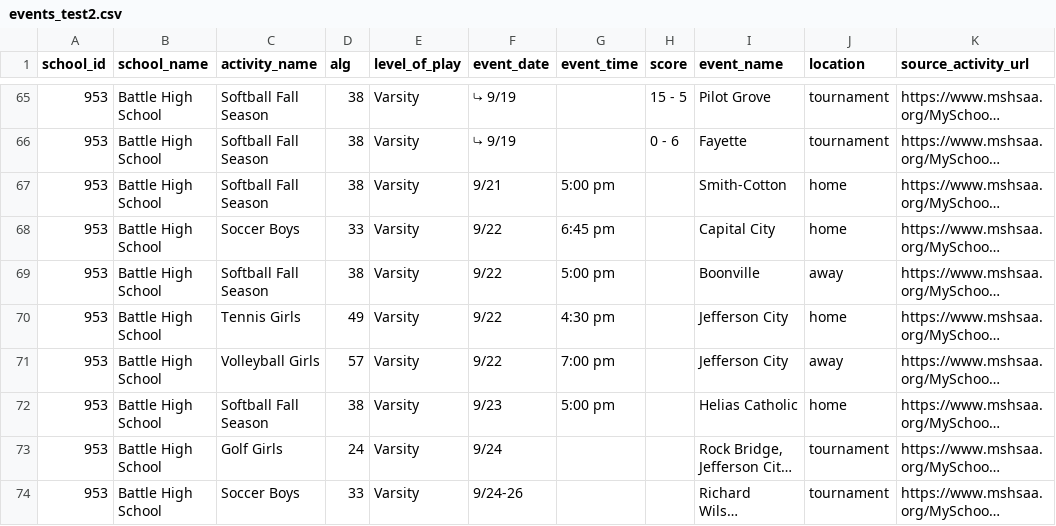
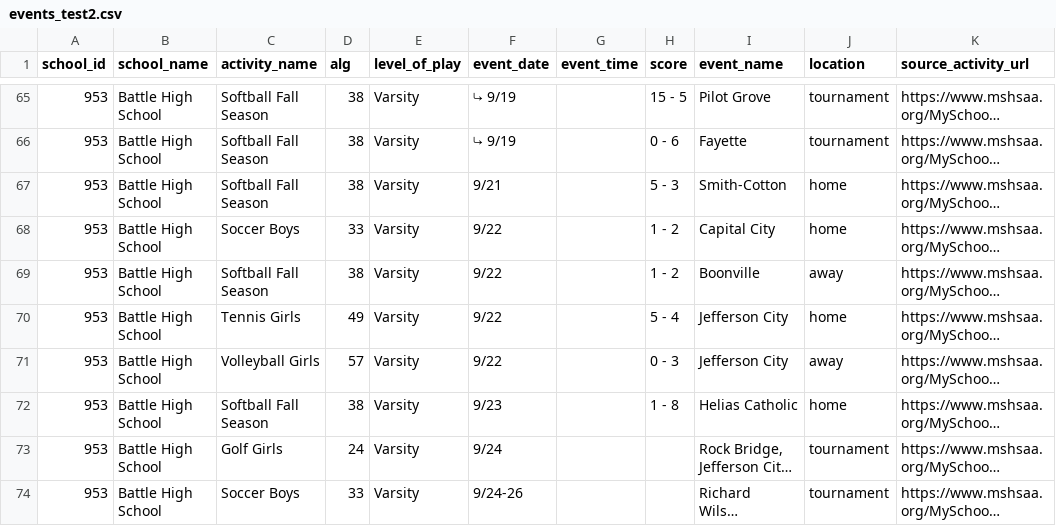
Before and after one commit to MizzouDataJournalism/MSHSAA-schedules, a CSV file: output/events_test2.csv, drawn as a sheet; only a part is shown, gaps mark what is left out; long unchanged cells end in …; the diff covers the shown part only; the diff names each change by its address in the sheet, - before the commit and + after, or states it on an @@ line.

```diff
--- a/output/events_test2.csv
+++ b/output/events_test2.csv
-G67 (event_time): 5:00 pm
+G67 (event_time): (empty)
-H67 (score): (empty)
+H67 (score): 5 - 3
-G68 (event_time): 6:45 pm
+G68 (event_time): (empty)
-H68:H69 (score): (empty)
+H68:H69 (score): 1 - 2
-G69 (event_time): 5:00 pm
+G69 (event_time): (empty)
-G70 (event_time): 4:30 pm
+G70 (event_time): (empty)
-H70 (score): (empty)
+H70 (score): 5 - 4
-G71 (event_time): 7:00 pm
+G71 (event_time): (empty)
-H71 (score): (empty)
+H71 (score): 0 - 3
-G72 (event_time): 5:00 pm
+G72 (event_time): (empty)
-H72 (score): (empty)
+H72 (score): 1 - 8
```
Also changed, not shown: 3 added rows and 10 edited cells elsewhere in this file, 1 other file.
